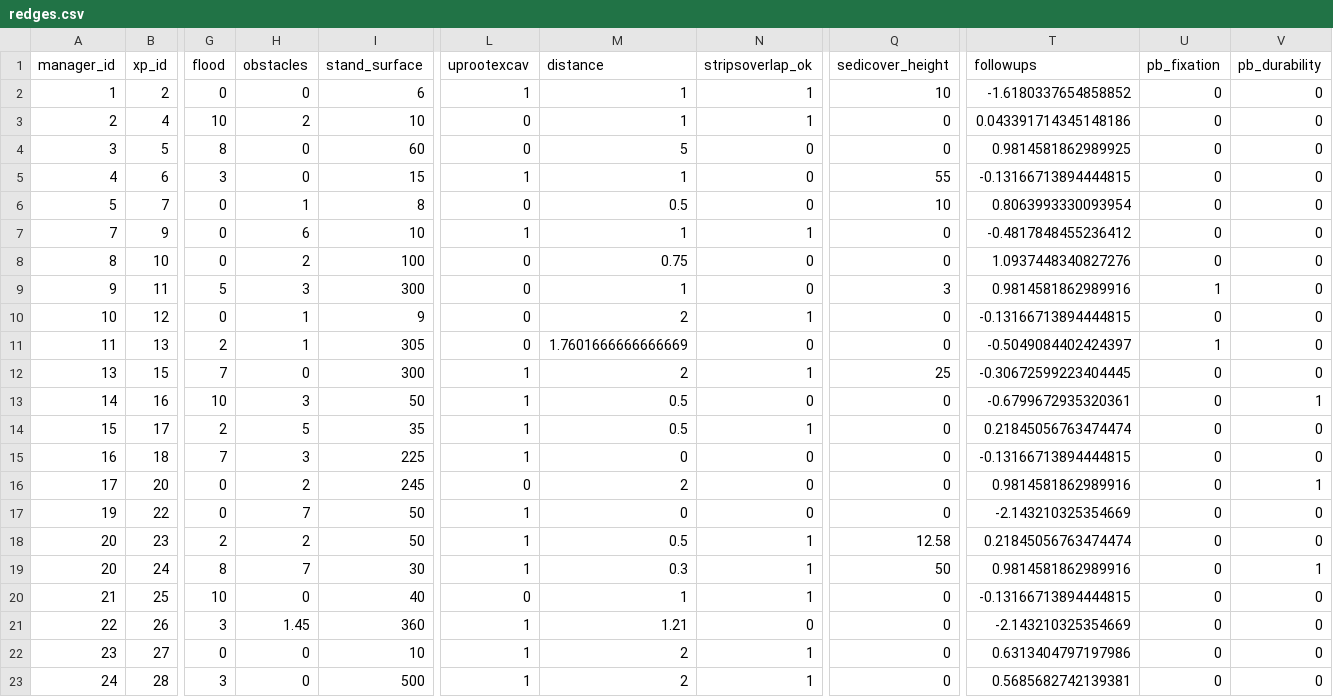
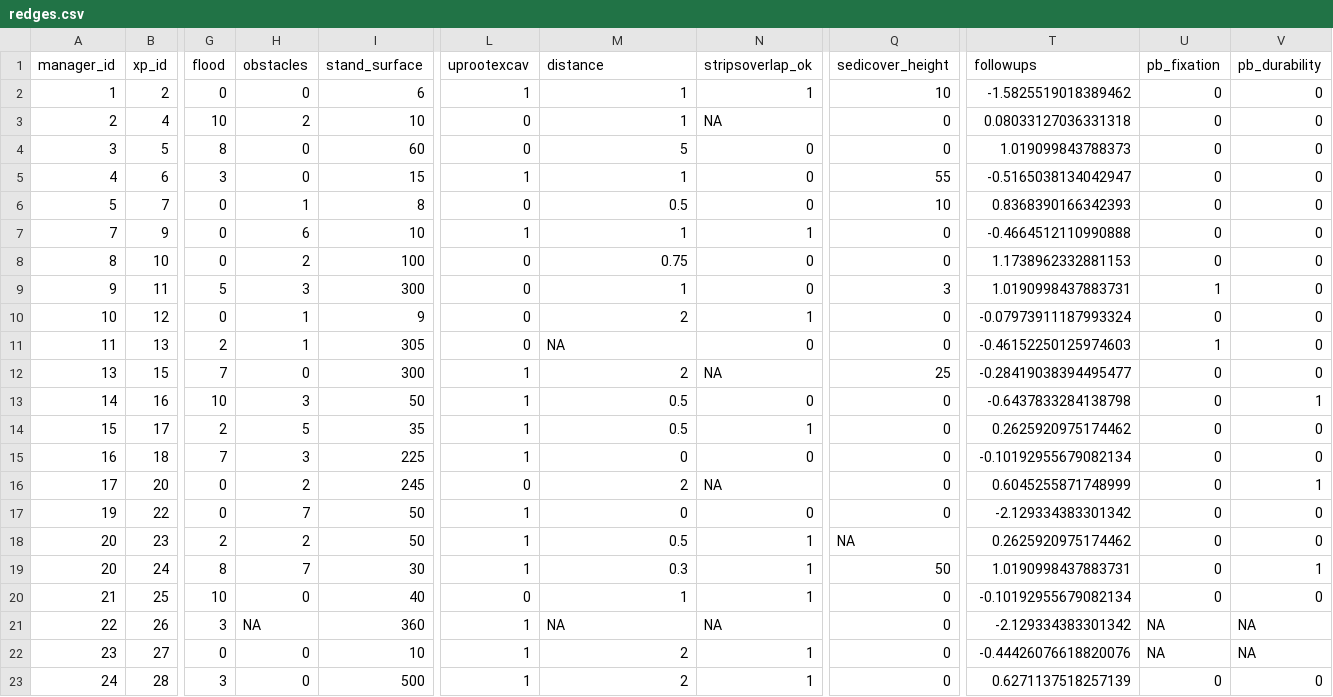
Before and after one commit to mrelnoob/jk.dusz.tarping, a CSV file: mydata/redges.csv, drawn as a sheet; only a part is shown, gaps mark what is left out; the diff covers the shown part only; the diff names each change by its address in the sheet, - before the commit and + after, or states it on an @@ line.

```diff
--- a/mydata/redges.csv
+++ b/mydata/redges.csv
-T2 (followups): -1.6180337654858852
+T2 (followups): -1.5825519018389462
-N3 (stripsoverlap_ok): 1
+N3 (stripsoverlap_ok): NA
-T3 (followups): 0.043391714345148186
+T3 (followups): 0.08033127036331318
-T4 (followups): 0.9814581862989925
+T4 (followups): 1.019099843788373
-T5 (followups): -0.13166713894444815
+T5 (followups): -0.5165038134042947
-T6 (followups): 0.8063993330093954
+T6 (followups): 0.8368390166342393
-T7 (followups): -0.4817848455236412
+T7 (followups): -0.4664512110990888
-T8 (followups): 1.0937448340827276
+T8 (followups): 1.1738962332881153
-T9 (followups): 0.9814581862989916
+T9 (followups): 1.0190998437883731
-T10 (followups): -0.13166713894444815
+T10 (followups): -0.07973911187993324
-M11 (distance): 1.7601666666666669
+M11 (distance): NA
-T11 (followups): -0.5049084402424397
+T11 (followups): -0.46152250125974603
-N12 (stripsoverlap_ok): 1
+N12 (stripsoverlap_ok): NA
-T12 (followups): -0.30672599223404445
+T12 (followups): -0.28419038394495477
-T13 (followups): -0.6799672935320361
+T13 (followups): -0.6437833284138798
-T14 (followups): 0.21845056763474474
+T14 (followups): 0.2625920975174462
-T15 (followups): -0.13166713894444815
+T15 (followups): -0.10192955679082134
-N16 (stripsoverlap_ok): 0
+N16 (stripsoverlap_ok): NA
-T16 (followups): 0.9814581862989916
+T16 (followups): 0.6045255871748999
-T17 (followups): -2.143210325354669
+T17 (followups): -2.129334383301342
-Q18 (sedicover_height): 12.58
+Q18 (sedicover_height): NA
-T18 (followups): 0.21845056763474474
+T18 (followups): 0.2625920975174462
-T19 (followups): 0.9814581862989916
+T19 (followups): 1.0190998437883731
-T20 (followups): -0.13166713894444815
+T20 (followups): -0.10192955679082134
-H21 (obstacles): 1.45
+H21 (obstacles): NA
-M21 (distance): 1.21
+M21 (distance): NA
-N21 (stripsoverlap_ok): 0
+N21 (stripsoverlap_ok): NA
-T21 (followups): -2.143210325354669
+T21 (followups): -2.129334383301342
-U21:U22 (pb_fixation): 0
+U21:U22 (pb_fixation): NA
-V21:V22 (pb_durability): 0
+V21:V22 (pb_durability): NA
-T22 (followups): 0.6313404797197986
+T22 (followups): -0.44426076618820076
-T23 (followups): 0.5685682742139381
+T23 (followups): 0.6271137518257139
```
Also changed, not shown: 77 edited cells elsewhere in this file, mydata/erad.csv, 2 other files.
